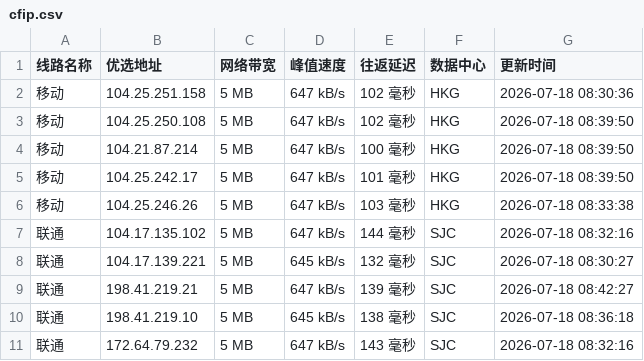
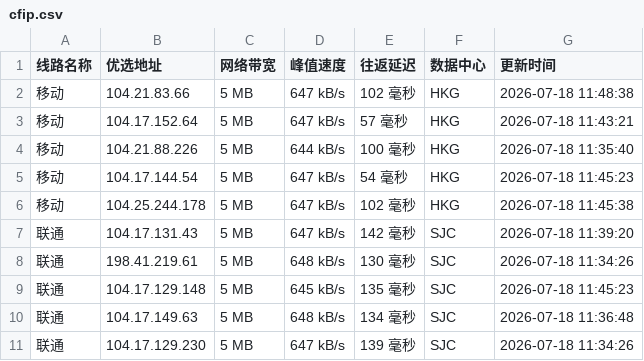
Before and after one commit to xing2kong/cfipv4db, a CSV file: cfip.csv, drawn as a sheet; only a part is shown; the diff covers the shown part only.

```diff
--- a/cfip.csv
+++ b/cfip.csv
@@ -1,11 +1,11 @@
 线路名称,优选地址,网络带宽,峰值速度,往返延迟,数据中心,更新时间
-移动,104.25.251.158,5 MB,647 kB/s,102 毫秒,HKG,2026-07-18 08:30:36
-移动,104.25.250.108,5 MB,647 kB/s,102 毫秒,HKG,2026-07-18 08:39:50
-移动,104.21.87.214,5 MB,647 kB/s,100 毫秒,HKG,2026-07-18 08:39:50
-移动,104.25.242.17,5 MB,647 kB/s,101 毫秒,HKG,2026-07-18 08:39:50
-移动,104.25.246.26,5 MB,647 kB/s,103 毫秒,HKG,2026-07-18 08:33:38
-联通,104.17.135.102,5 MB,647 kB/s,144 毫秒,SJC,2026-07-18 08:32:16
-联通,104.17.139.221,5 MB,645 kB/s,132 毫秒,SJC,2026-07-18 08:30:27
-联通,198.41.219.21,5 MB,647 kB/s,139 毫秒,SJC,2026-07-18 08:42:27
-联通,198.41.219.10,5 MB,645 kB/s,138 毫秒,SJC,2026-07-18 08:36:18
-联通,172.64.79.232,5 MB,647 kB/s,143 毫秒,SJC,2026-07-18 08:32:16
+移动,104.21.83.66,5 MB,647 kB/s,102 毫秒,HKG,2026-07-18 11:48:38
+移动,104.17.152.64,5 MB,647 kB/s,57 毫秒,HKG,2026-07-18 11:43:21
+移动,104.21.88.226,5 MB,644 kB/s,100 毫秒,HKG,2026-07-18 11:35:40
+移动,104.17.144.54,5 MB,647 kB/s,54 毫秒,HKG,2026-07-18 11:45:23
+移动,104.25.244.178,5 MB,647 kB/s,102 毫秒,HKG,2026-07-18 11:45:38
+联通,104.17.131.43,5 MB,647 kB/s,142 毫秒,SJC,2026-07-18 11:39:20
+联通,198.41.219.61,5 MB,648 kB/s,130 毫秒,SJC,2026-07-18 11:34:26
+联通,104.17.129.148,5 MB,645 kB/s,135 毫秒,SJC,2026-07-18 11:45:23
+联通,104.17.149.63,5 MB,648 kB/s,134 毫秒,SJC,2026-07-18 11:36:48
+联通,104.17.129.230,5 MB,647 kB/s,139 毫秒,SJC,2026-07-18 11:34:26
```
Also changed, not shown: 14 edited cells elsewhere in this file, 1 other file.
